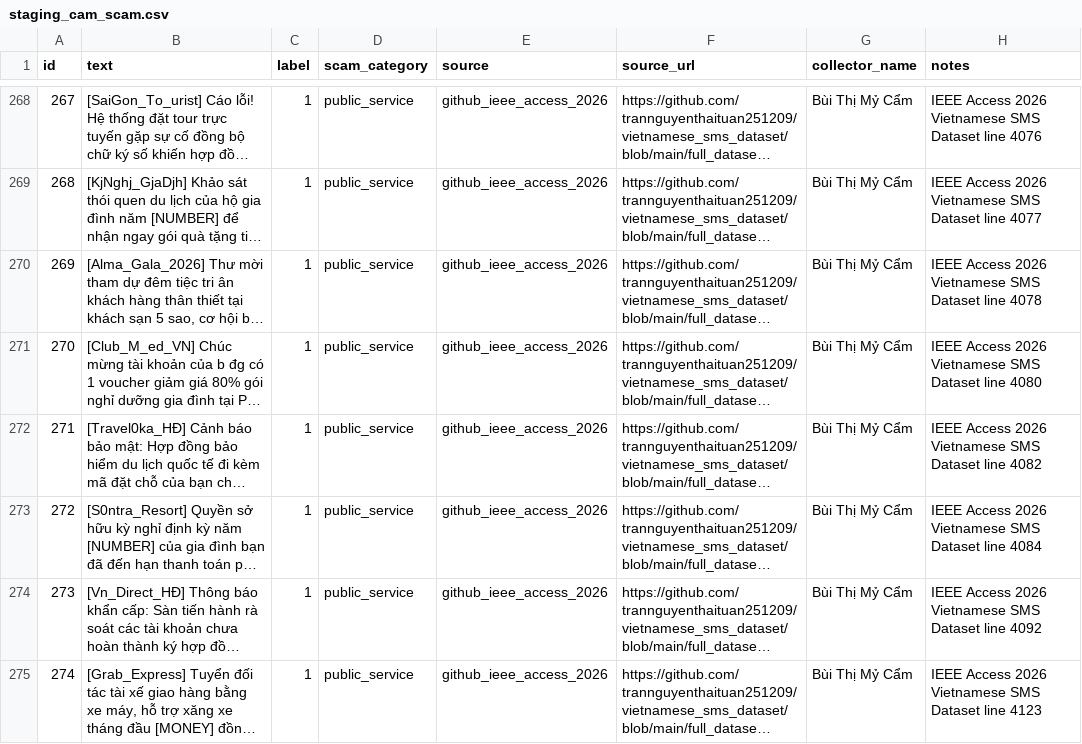
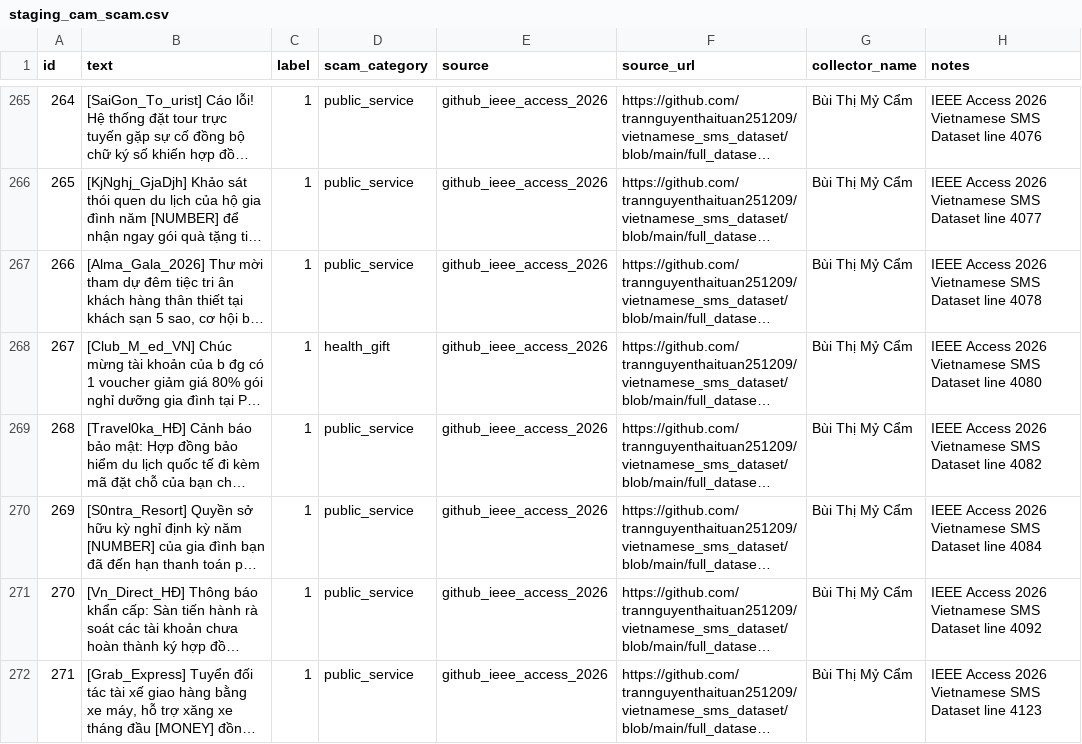
Before and after one commit to uit-25730067-chithanh/CS114-Team10-Elderly-Scam-Detection, a CSV file: draft/scam-detection/data/raw/staging_cam_scam.csv, drawn as a sheet; only a part is shown, gaps mark what is left out; long unchanged cells end in …; addresses are those after the commit; the diff covers the shown part only; the diff names each change by its address in the sheet, - before the commit and + after, or states it on an @@ line.

Commit message:
fix(data): rescue health_gift samples hidden by overbroad tai_khoan pattern

```diff
--- a/draft/scam-detection/data/raw/staging_cam_scam.csv
+++ b/draft/scam-detection/data/raw/staging_cam_scam.csv
@@ column A (id) renumbered from row 144 down @@
-D268 (scam_category): public_service
+D268 (scam_category): health_gift
```
Also changed, not shown: 6 added rows, 9 removed rows and 2 edited cells elsewhere in this file, 2 other files.
